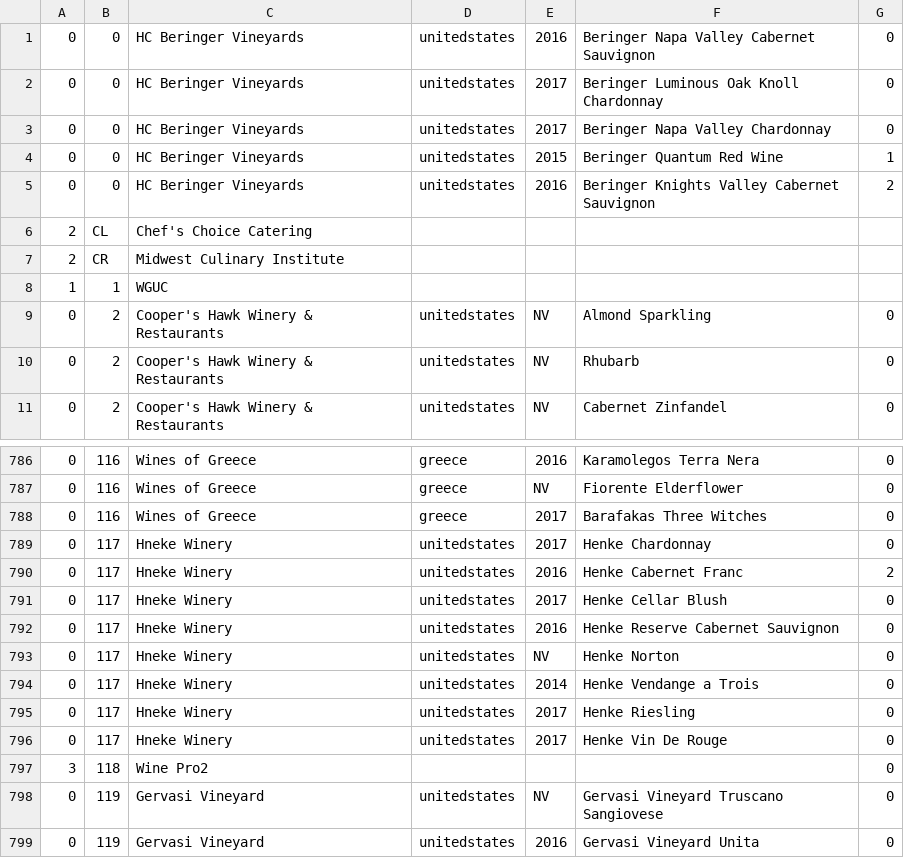
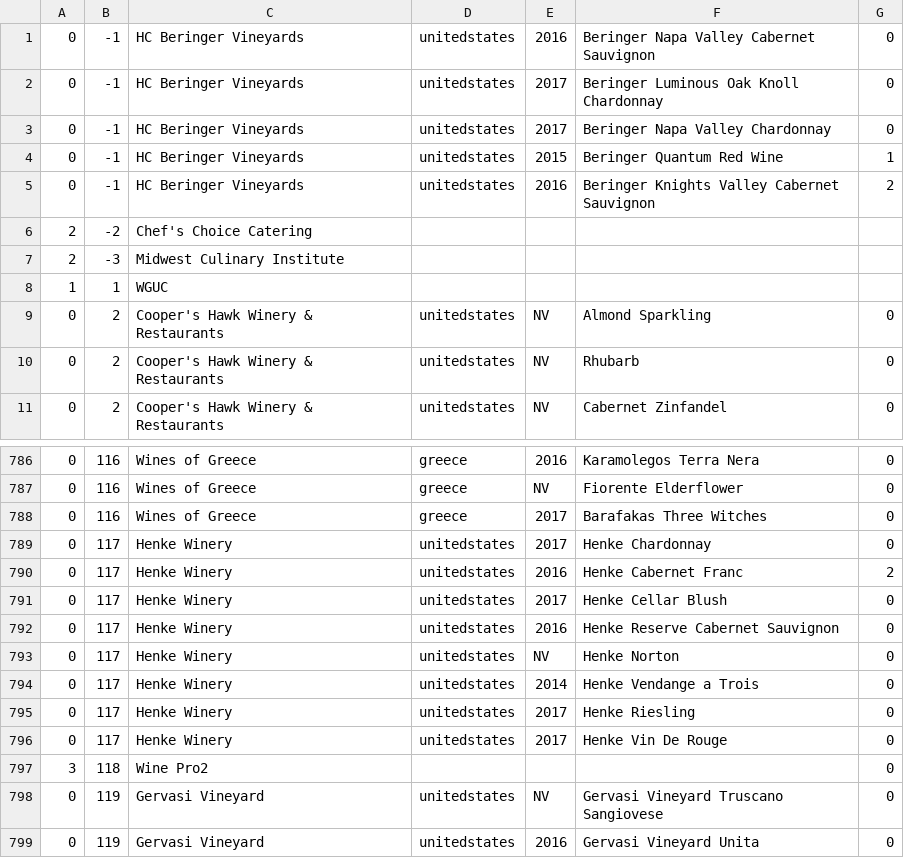
Before and after one commit to ericziegler/CincyWineFest, a CSV file: CincyWineFest/list.csv, drawn as a sheet; only a part is shown, gaps mark what is left out.

Commit message:
EZ: Update wine list and WineListVC for 2019.

```diff
--- a/CincyWineFest/list.csv
+++ b/CincyWineFest/list.csv
@@ -1,8 +1,8 @@
-0|0|HC Beringer Vineyards|unitedstates|2016|Beringer Napa Valley Cabernet Sauvignon|0
-0|0|HC Beringer Vineyards|unitedstates|2017|Beringer Luminous Oak Knoll Chardonnay|0
-0|0|HC Beringer Vineyards|unitedstates|2017|Beringer Napa Valley Chardonnay|0
-0|0|HC Beringer Vineyards|unitedstates|2015|Beringer Quantum Red Wine|1
-0|0|HC Beringer Vineyards|unitedstates|2016|Beringer Knights Valley Cabernet Sauvignon|2
-2|CL|Chef's Choice Catering||||
-2|CR|Midwest Culinary Institute||||
+0|-1|HC Beringer Vineyards|unitedstates|2016|Beringer Napa Valley Cabernet Sauvignon|0
+0|-1|HC Beringer Vineyards|unitedstates|2017|Beringer Luminous Oak Knoll Chardonnay|0
+0|-1|HC Beringer Vineyards|unitedstates|2017|Beringer Napa Valley Chardonnay|0
+0|-1|HC Beringer Vineyards|unitedstates|2015|Beringer Quantum Red Wine|1
+0|-1|HC Beringer Vineyards|unitedstates|2016|Beringer Knights Valley Cabernet Sauvignon|2
+2|-2|Chef's Choice Catering||||
+2|-3|Midwest Culinary Institute||||
 1|1|WGUC||||
@@ -788,10 +788,10 @@
 0|116|Wines of Greece|greece|2017|Barafakas Three Witches|0
-0|117|Hneke Winery|unitedstates|2017|Henke Chardonnay|0
-0|117|Hneke Winery|unitedstates|2016|Henke Cabernet Franc|2
-0|117|Hneke Winery|unitedstates|2017|Henke Cellar Blush|0
-0|117|Hneke Winery|unitedstates|2016|Henke Reserve Cabernet Sauvignon|0
-0|117|Hneke Winery|unitedstates|NV|Henke Norton|0
-0|117|Hneke Winery|unitedstates|2014|Henke Vendange a Trois|0
-0|117|Hneke Winery|unitedstates|2017|Henke Riesling|0
-0|117|Hneke Winery|unitedstates|2017|Henke Vin De Rouge|0
+0|117|Henke Winery|unitedstates|2017|Henke Chardonnay|0
+0|117|Henke Winery|unitedstates|2016|Henke Cabernet Franc|2
+0|117|Henke Winery|unitedstates|2017|Henke Cellar Blush|0
+0|117|Henke Winery|unitedstates|2016|Henke Reserve Cabernet Sauvignon|0
+0|117|Henke Winery|unitedstates|NV|Henke Norton|0
+0|117|Henke Winery|unitedstates|2014|Henke Vendange a Trois|0
+0|117|Henke Winery|unitedstates|2017|Henke Riesling|0
+0|117|Henke Winery|unitedstates|2017|Henke Vin De Rouge|0
 3|118|Wine Pro2||||0
```
Also changed, not shown: 16 other files.
